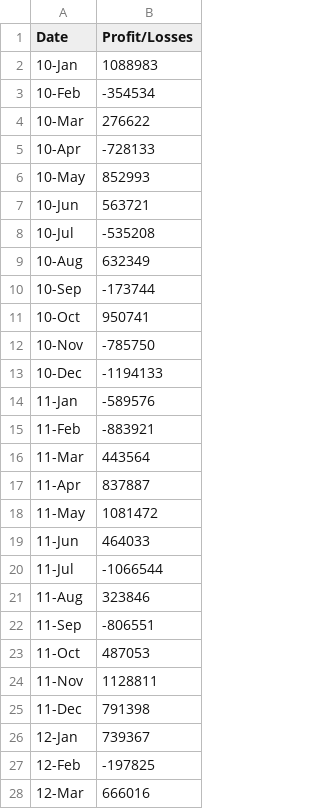
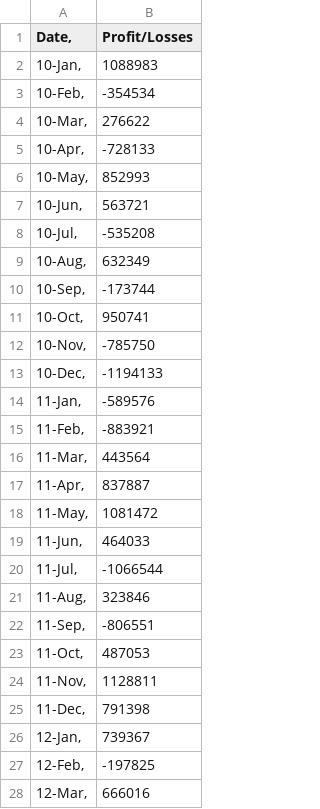
Before and after one commit to JetJagar/Module_3-Challenge, a CSV file: resources/pybank.csv, drawn as a sheet; only a part is shown; the diff covers the shown part only.

Commit message:
added commas to pybank

```diff
--- a/resources/pybank.csv
+++ b/resources/pybank.csv
@@ -1,28 +1,28 @@
-Date	Profit/Losses
-10-Jan	1088983
-10-Feb	-354534
-10-Mar	276622
-10-Apr	-728133
-10-May	852993
-10-Jun	563721
-10-Jul	-535208
-10-Aug	632349
-10-Sep	-173744
-10-Oct	950741
-10-Nov	-785750
-10-Dec	-1194133
-11-Jan	-589576
-11-Feb	-883921
-11-Mar	443564
-11-Apr	837887
-11-May	1081472
-11-Jun	464033
-11-Jul	-1066544
-11-Aug	323846
-11-Sep	-806551
-11-Oct	487053
-11-Nov	1128811
-11-Dec	791398
-12-Jan	739367
-12-Feb	-197825
-12-Mar	666016
+Date,	Profit/Losses
+10-Jan,	1088983
+10-Feb,	-354534
+10-Mar,	276622
+10-Apr,	-728133
+10-May,	852993
+10-Jun,	563721
+10-Jul,	-535208
+10-Aug,	632349
+10-Sep,	-173744
+10-Oct,	950741
+10-Nov,	-785750
+10-Dec,	-1194133
+11-Jan,	-589576
+11-Feb,	-883921
+11-Mar,	443564
+11-Apr,	837887
+11-May,	1081472
+11-Jun,	464033
+11-Jul,	-1066544
+11-Aug,	323846
+11-Sep,	-806551
+11-Oct,	487053
+11-Nov,	1128811
+11-Dec,	791398
+12-Jan,	739367
+12-Feb,	-197825
+12-Mar,	666016
```
Also changed, not shown: 59 edited cells elsewhere in this file.
